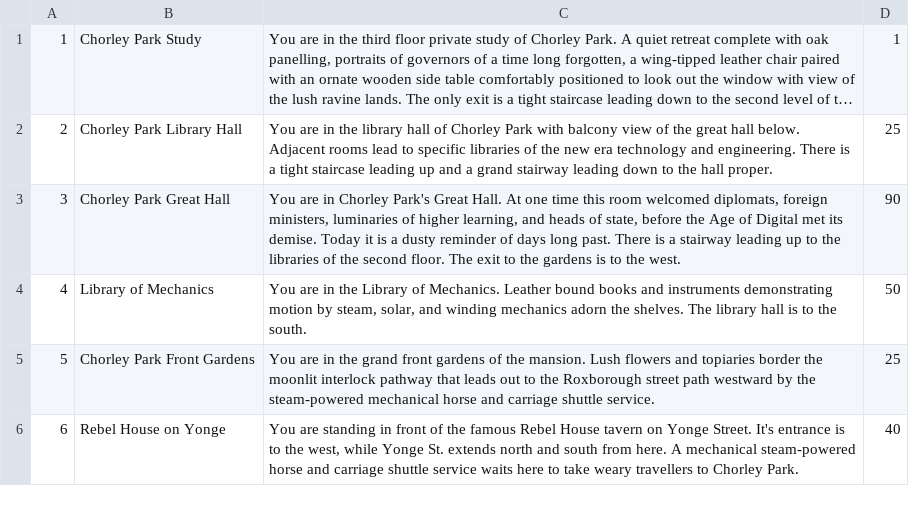
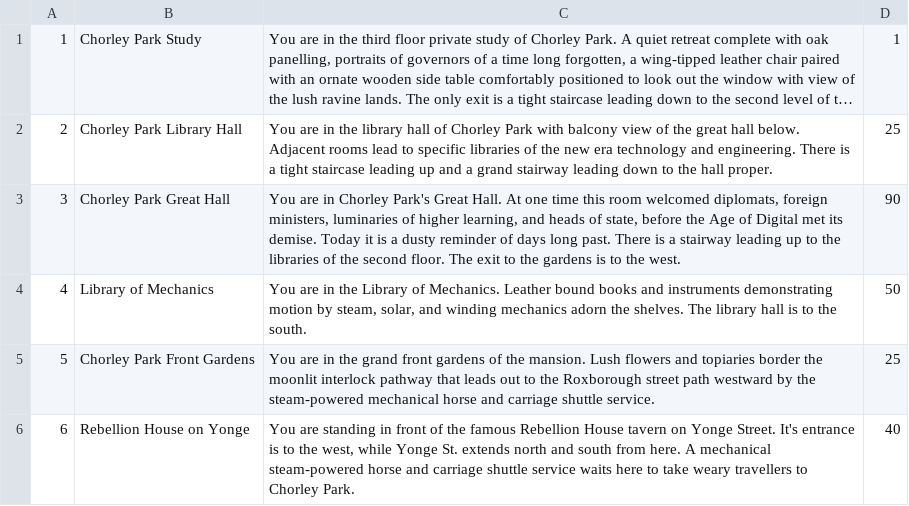
Before and after one commit to pkokosielis/Chains-of-Ivy, a CSV file: csv/roomList.csv, drawn as a sheet; long unchanged cells end in ….

```diff
--- a/csv/roomList.csv
+++ b/csv/roomList.csv
@@ -5,2 +5,2 @@
 5;Chorley Park Front Gardens;You are in the grand front gardens of the mansion. Lush flowers and topiaries border the moonlit interlock pathway that leads out to the Roxborough street path westward by the steam-powered mechanical horse and carriage shuttle service.;25
-6;Rebel House on Yonge; You are standing in front of the famous Rebel House tavern on Yonge Street. It's entrance is to the west, while Yonge St. extends north and south from here. A mechanical steam-powered horse and carriage shuttle service waits here to take weary travellers to Chorley Park.;40
+6;Rebellion House on Yonge; You are standing in front of the famous Rebellion House tavern on Yonge Street. It's entrance is to the west, while Yonge St. extends north and south from here. A mechanical steam-powered horse and carriage shuttle service waits here to take weary travellers to Chorley Park.;40
```
Also changed, not shown: 2 other files.
